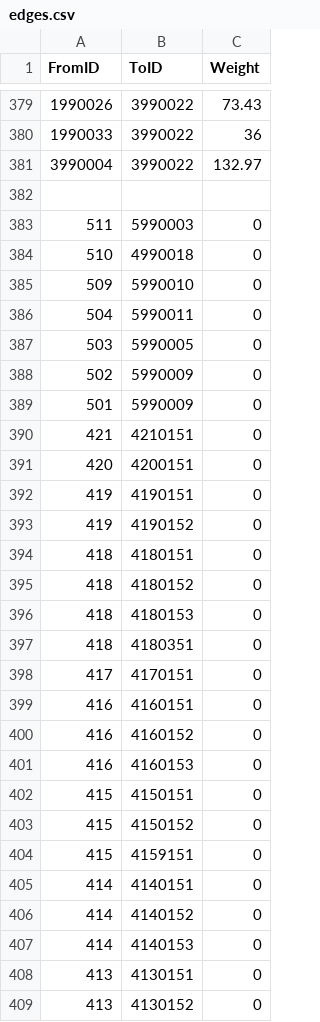
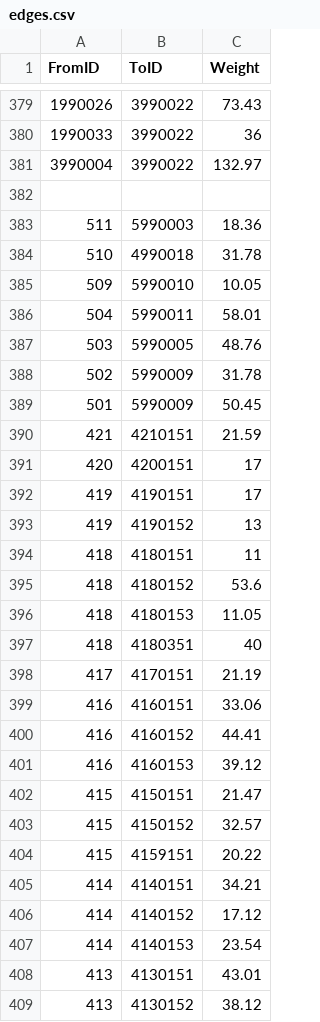
Before and after one commit to maniharafiqkr-hue/KNU-Campus-Wayfinder, a CSV file: src/org/knu/wayfinder/data/edges.csv, drawn as a sheet; only a part is shown, gaps mark what is left out; the diff covers the shown part only.

```diff
--- a/src/org/knu/wayfinder/data/edges.csv
+++ b/src/org/knu/wayfinder/data/edges.csv
@@ -382,28 +382,28 @@
 
-511,5990003,0
-510,4990018,0
-509,5990010,0
-504,5990011,0
-503,5990005,0
-502,5990009,0
-501,5990009,0
-421,4210151,0
-420,4200151,0
-419,4190151,0
-419,4190152,0
-418,4180151,0
-418,4180152,0
-418,4180153,0
-418,4180351,0
-417,4170151,0
-416,4160151,0
-416,4160152,0
-416,4160153,0
-415,4150151,0
-415,4150152,0
-415,4159151,0
-414,4140151,0
-414,4140152,0
-414,4140153,0
-413,4130151,0
-413,4130152,0
+511,5990003,18.36
+510,4990018,31.78
+509,5990010,10.05
+504,5990011,58.01
+503,5990005,48.76
+502,5990009,31.78
+501,5990009,50.45
+421,4210151,21.59
+420,4200151,17
+419,4190151,17
+419,4190152,13
+418,4180151,11
+418,4180152,53.6
+418,4180153,11.05
+418,4180351,40
+417,4170151,21.19
+416,4160151,33.06
+416,4160152,44.41
+416,4160153,39.12
+415,4150151,21.47
+415,4150152,32.57
+415,4159151,20.22
+414,4140151,34.21
+414,4140152,17.12
+414,4140153,23.54
+413,4130151,43.01
+413,4130152,38.12
```
Also changed, not shown: 75 edited cells elsewhere in this file, 8 other files.
